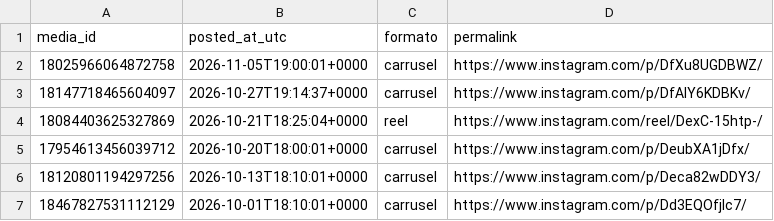
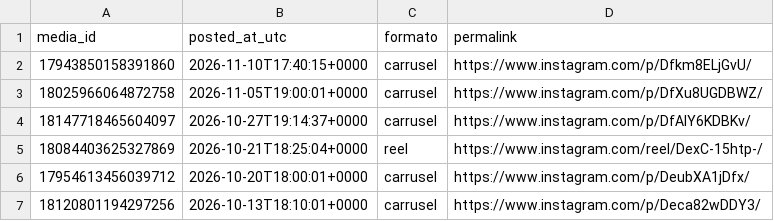
Before and after one commit to noobiedeviedoo/instagram-metrics-bot, a CSV file: media_info.csv, drawn as a sheet; only a part is shown; the shorter side is filled out with more unchanged rows; the diff names each change by its address in the sheet, - before the commit and + after, or states it on an @@ line.

```diff
--- a/media_info.csv
+++ b/media_info.csv
+row 2: 17943850158391860 | 2026-11-10T17:40:15+0000 | carrusel | https://www.instagram.com/p/Dfkm8ELjGvU/
```
Also changed, not shown: account_metrics.csv, media_metrics.csv.
